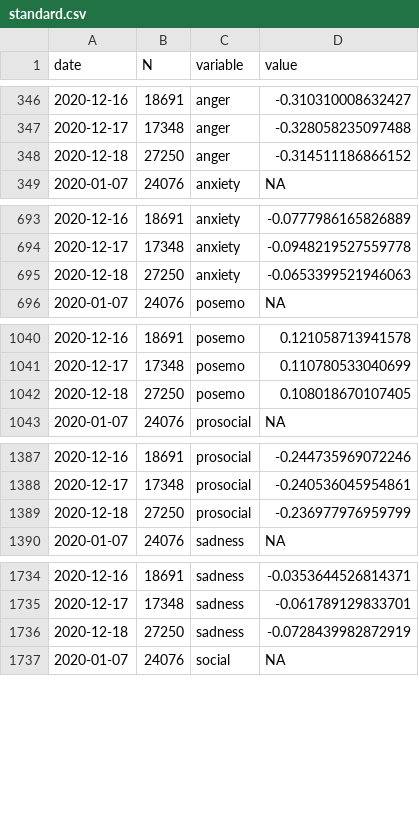
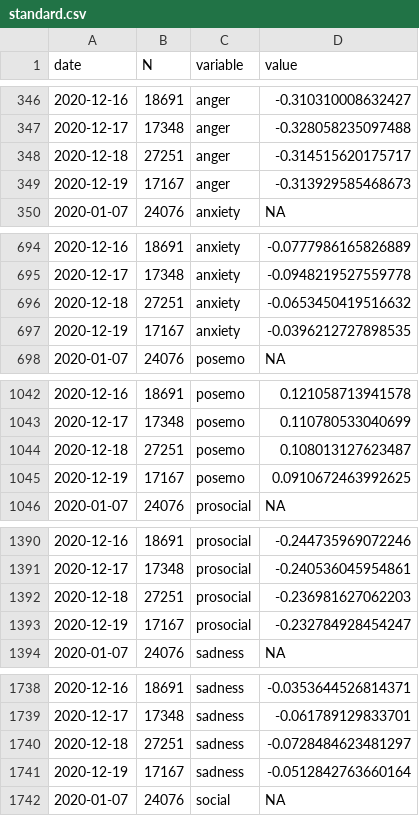
Before and after one commit to maxpel/covid19_monitor_austria, a CSV file: standard.csv, drawn as a sheet; only a part is shown, gaps mark what is left out; the diff covers the shown part only.

```diff
--- a/standard.csv
+++ b/standard.csv
@@ -347,3 +347,4 @@
 2020-12-17,17348,"anger",-0.328058235097488
-2020-12-18,27250,"anger",-0.314511186866152
+2020-12-18,27251,"anger",-0.314515620175717
+2020-12-19,17167,"anger",-0.313929585468673
 2020-01-07,24076,"anxiety",NA
@@ -694,3 +695,4 @@
 2020-12-17,17348,"anxiety",-0.0948219527559778
-2020-12-18,27250,"anxiety",-0.0653399521946063
+2020-12-18,27251,"anxiety",-0.0653450419516632
+2020-12-19,17167,"anxiety",-0.0396212727898535
 2020-01-07,24076,"posemo",NA
@@ -1041,3 +1043,4 @@
 2020-12-17,17348,"posemo",0.110780533040699
-2020-12-18,27250,"posemo",0.108018670107405
+2020-12-18,27251,"posemo",0.108013127623487
+2020-12-19,17167,"posemo",0.0910672463992625
 2020-01-07,24076,"prosocial",NA
@@ -1388,3 +1391,4 @@
 2020-12-17,17348,"prosocial",-0.240536045954861
-2020-12-18,27250,"prosocial",-0.236977976959799
+2020-12-18,27251,"prosocial",-0.236981627062203
+2020-12-19,17167,"prosocial",-0.232784928454247
 2020-01-07,24076,"sadness",NA
@@ -1735,3 +1739,4 @@
 2020-12-17,17348,"sadness",-0.061789129833701
-2020-12-18,27250,"sadness",-0.0728439982872919
+2020-12-18,27251,"sadness",-0.0728484623481297
+2020-12-19,17167,"sadness",-0.0512842763660164
 2020-01-07,24076,"social",NA
```
Also changed, not shown: 1 added row and 2 edited cells elsewhere in this file, twitter.csv, 1 other file.
